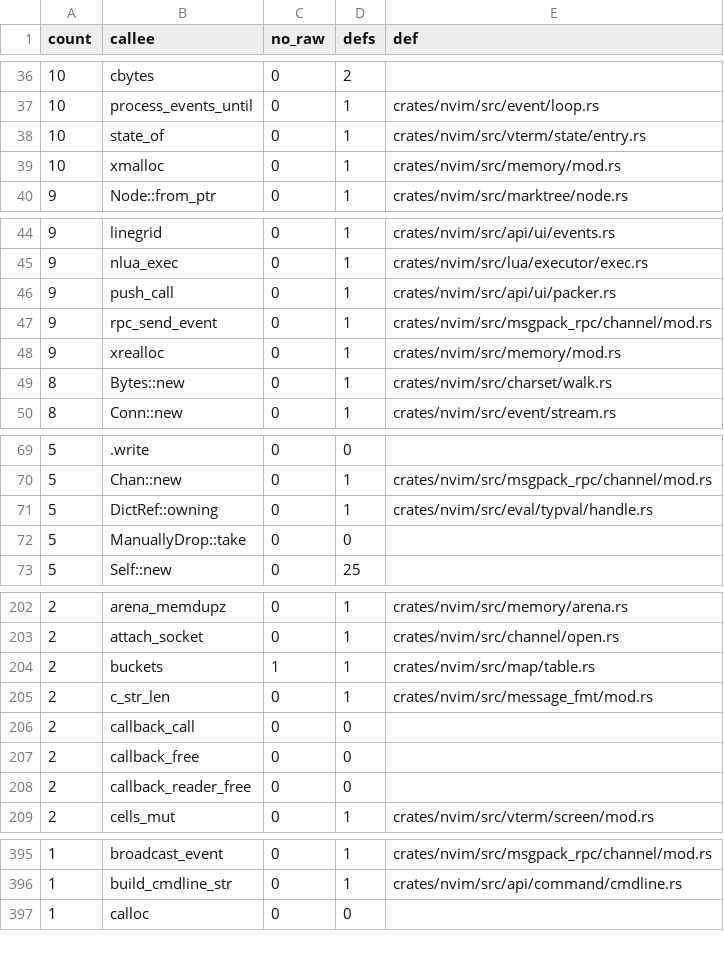
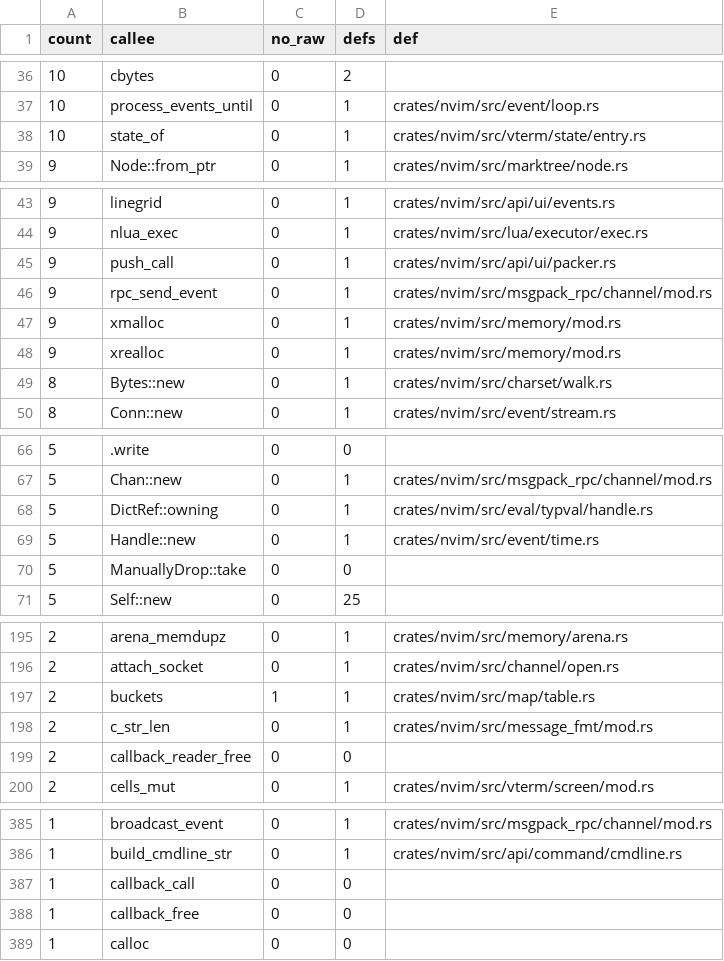
Before and after one commit to PsychoLlama/nvim.rs, a TSV file: metrics/wrapper-callees.tsv, drawn as a sheet; only a part is shown, gaps mark what is left out; removed rows and columns are numbered as before the commit, all else as after; the diff covers the shown part only; the diff names each change by its address in the sheet, - before the commit and + after, or states it on an @@ line.

```diff
--- a/metrics/wrapper-callees.tsv
+++ b/metrics/wrapper-callees.tsv
-row 39: 10 | xmalloc | 0 | 1 | crates/nvim/src/memory/mod.rs
+row 47: 9 | xmalloc | 0 | 1 | crates/nvim/src/memory/mod.rs
+row 69: 5 | Handle::new | 0 | 1 | crates/nvim/src/event/time.rs
-row 206: 2 | callback_call | 0 | 0
-row 207: 2 | callback_free | 0 | 0
+row 387: 1 | callback_call | 0 | 0
+row 388: 1 | callback_free | 0 | 0
```
Also changed, not shown: 4 added rows, 15 removed rows and 2 edited cells elsewhere in this file, metrics/finish-list.tsv, 20 other files.
